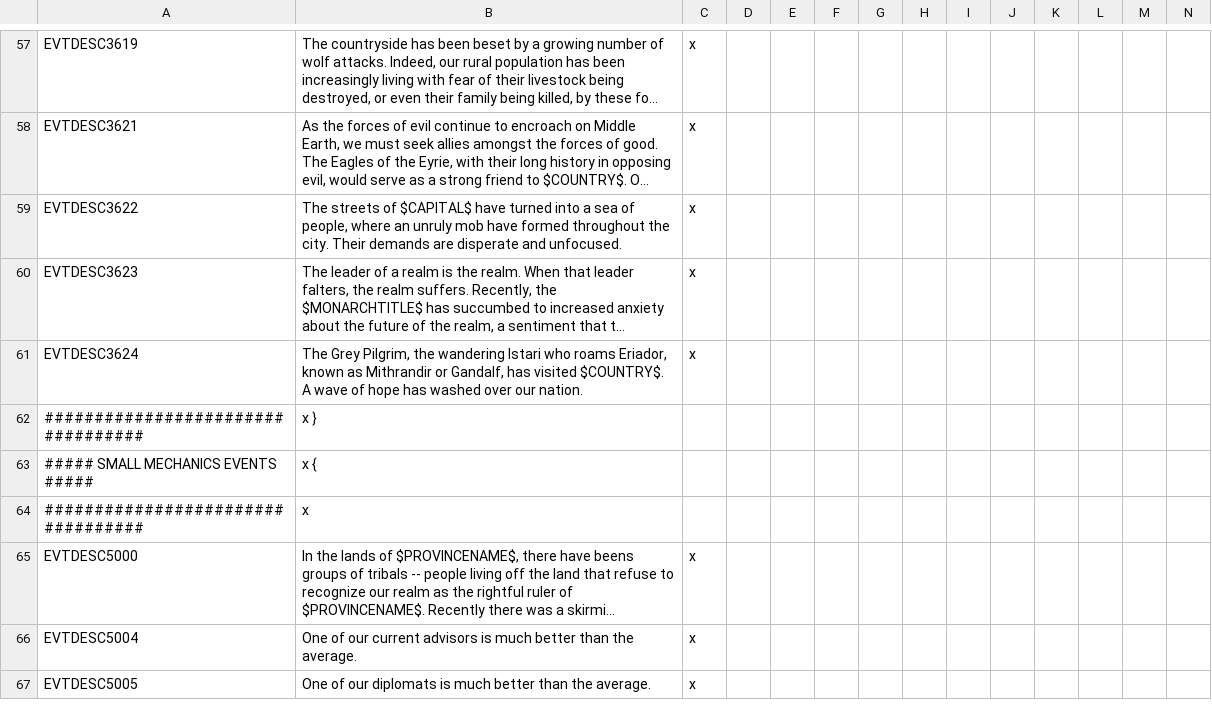
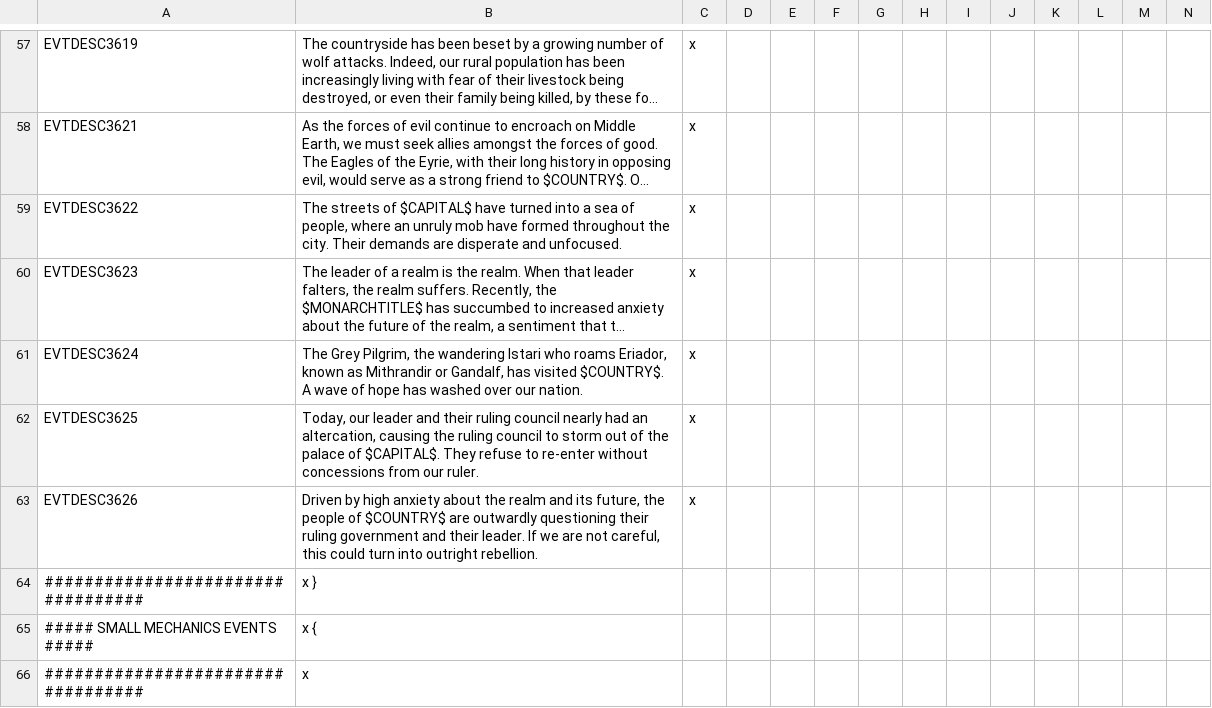
Before and after one commit to kvopper/TTA-Victoria-2, a CSV file: localisation/events.csv, drawn as a sheet; only a part is shown, gaps mark what is left out; the shorter side is filled out with more unchanged rows; long unchanged cells end in …; the diff names each change by its address in the sheet, - before the commit and + after, or states it on an @@ line.

Commit message:
More popular anxiety events

```diff
--- a/localisation/events.csv
+++ b/localisation/events.csv
+row 62: EVTDESC3625 | Today, our leader and their ruling council nearly had an altercation, causing the ruling council to storm out of the palace of $CAPITAL$. They refuse to re-enter without concessions from our ruler. | x
+row 63: EVTDESC3626 | Driven by high anxiety about the realm and its future, the people of $COUNTRY$ are outwardly questioning their ruling government and their leader. If we are not careful, this could turn into outright rebellion. | x
```
Also changed, not shown: localisation/modifiers and flags.csv, 7 other files.
